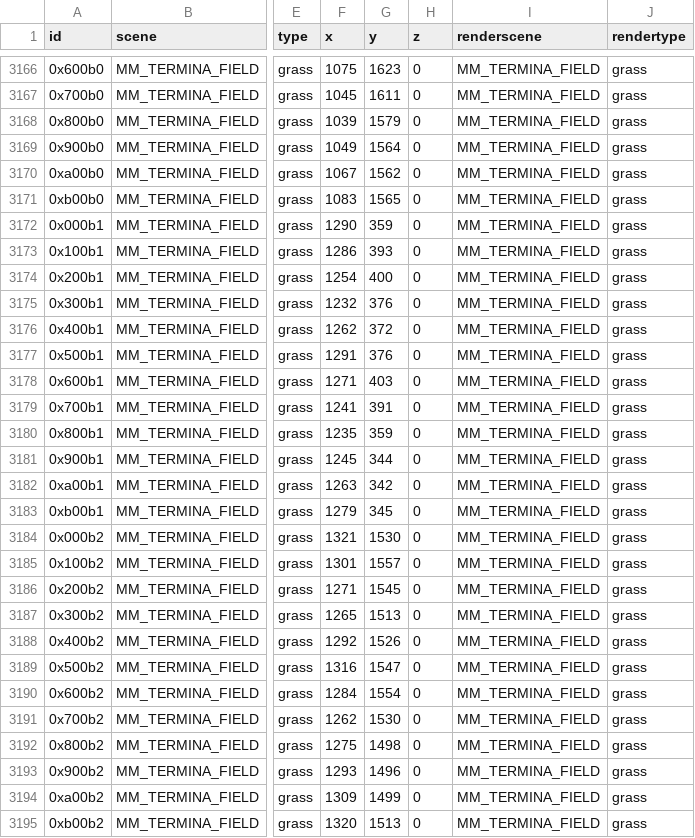
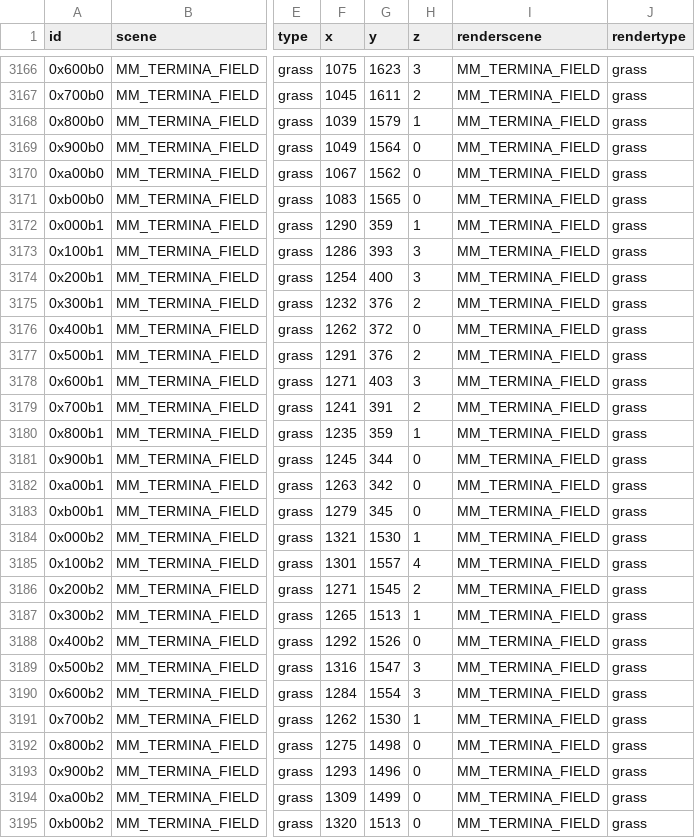
Before and after one commit to Loupimo/OoTMMCombo-Tracker, a CSV file: Resources/Objects/pool_mm.csv, drawn as a sheet; only a part is shown, gaps mark what is left out; the diff covers the shown part only; the diff names each change by its address in the sheet, - before the commit and + after, or states it on an @@ line.

```diff
--- a/Resources/Objects/pool_mm.csv
+++ b/Resources/Objects/pool_mm.csv
-H3166 (z): 0
+H3166 (z): 3
-H3167 (z): 0
+H3167 (z): 2
-H3168 (z): 0
+H3168 (z): 1
-H3172 (z): 0
+H3172 (z): 1
-H3173:H3174 (z): 0
+H3173:H3174 (z): 3
-H3175 (z): 0
+H3175 (z): 2
-H3177 (z): 0
+H3177 (z): 2
-H3178 (z): 0
+H3178 (z): 3
-H3179 (z): 0
+H3179 (z): 2
-H3180 (z): 0
+H3180 (z): 1
-H3184 (z): 0
+H3184 (z): 1
-H3185 (z): 0
+H3185 (z): 4
-H3186 (z): 0
+H3186 (z): 2
-H3187 (z): 0
+H3187 (z): 1
-H3189:H3190 (z): 0
+H3189:H3190 (z): 3
-H3191 (z): 0
+H3191 (z): 1
```
Also changed, not shown: 121 edited cells elsewhere in this file, 19 other files.
